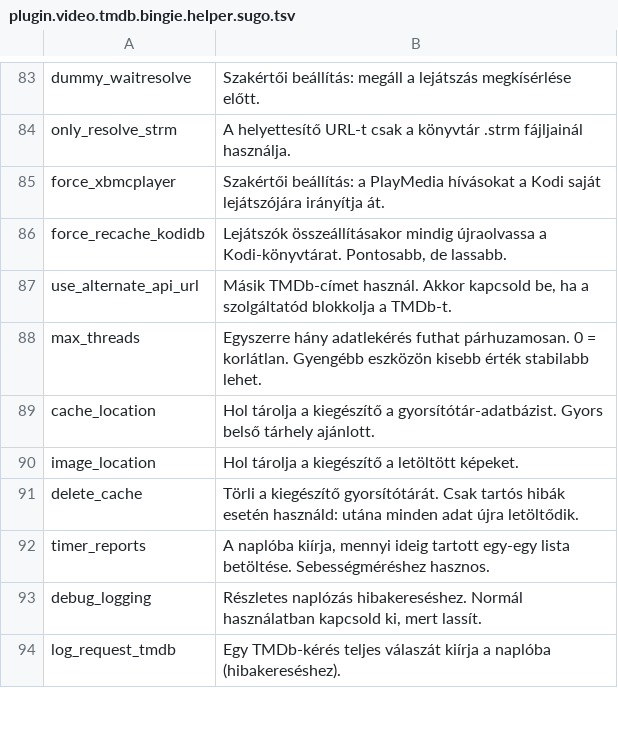
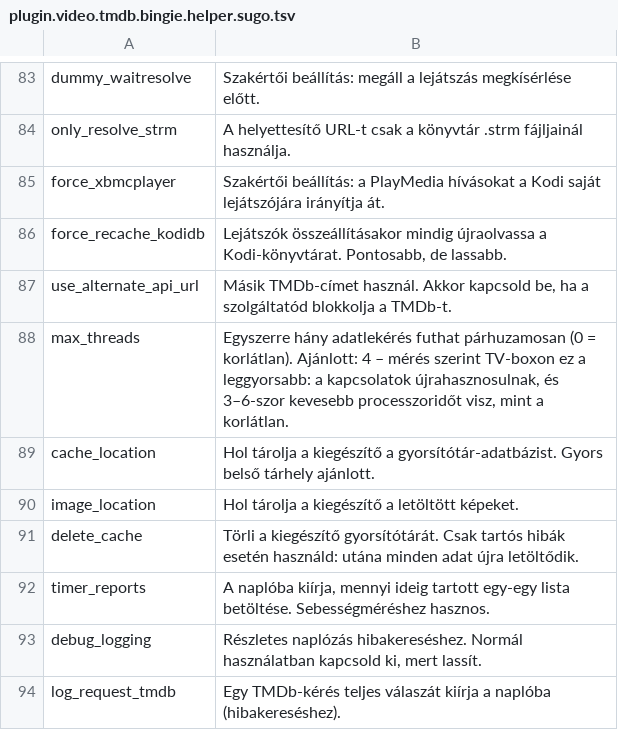
Before and after one commit to TomSzo/tomszo.github.io, a TSV file: privat/bingie-hu/forditas/plugin.video.tmdb.bingie.helper.sugo.tsv, drawn as a sheet; only a part is shown, gaps mark what is left out.

```diff
--- a/privat/bingie-hu/forditas/plugin.video.tmdb.bingie.helper.sugo.tsv
+++ b/privat/bingie-hu/forditas/plugin.video.tmdb.bingie.helper.sugo.tsv
@@ -87,3 +87,3 @@ force_recache_kodidb	Lejátszók összeállításakor mindig újraolvassa a Kodi
 use_alternate_api_url	Másik TMDb-címet használ. Akkor kapcsold be, ha a szolgáltatód blokkolja a TMDb-t.
-max_threads	Egyszerre hány adatlekérés futhat párhuzamosan. 0 = korlátlan. Gyengébb eszközön kisebb érték stabilabb lehet.
+max_threads	Egyszerre hány adatlekérés futhat párhuzamosan (0 = korlátlan). Ajánlott: 4 – mérés szerint TV-boxon ez a leggyorsabb: a kapcsolatok újrahasznosulnak, és 3–6-szor kevesebb processzoridőt visz, mint a korlátlan.
 cache_location	Hol tárolja a kiegészítő a gyorsítótár-adatbázist. Gyors belső tárhely ajánlott.
```
Also changed, not shown: 11 other files.
